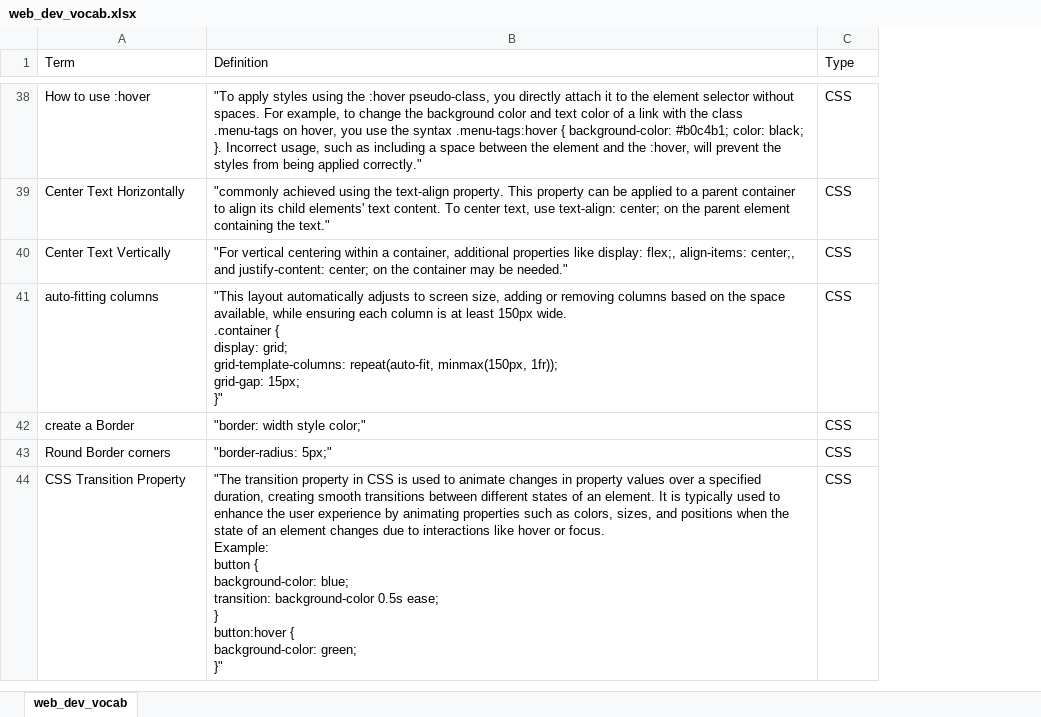
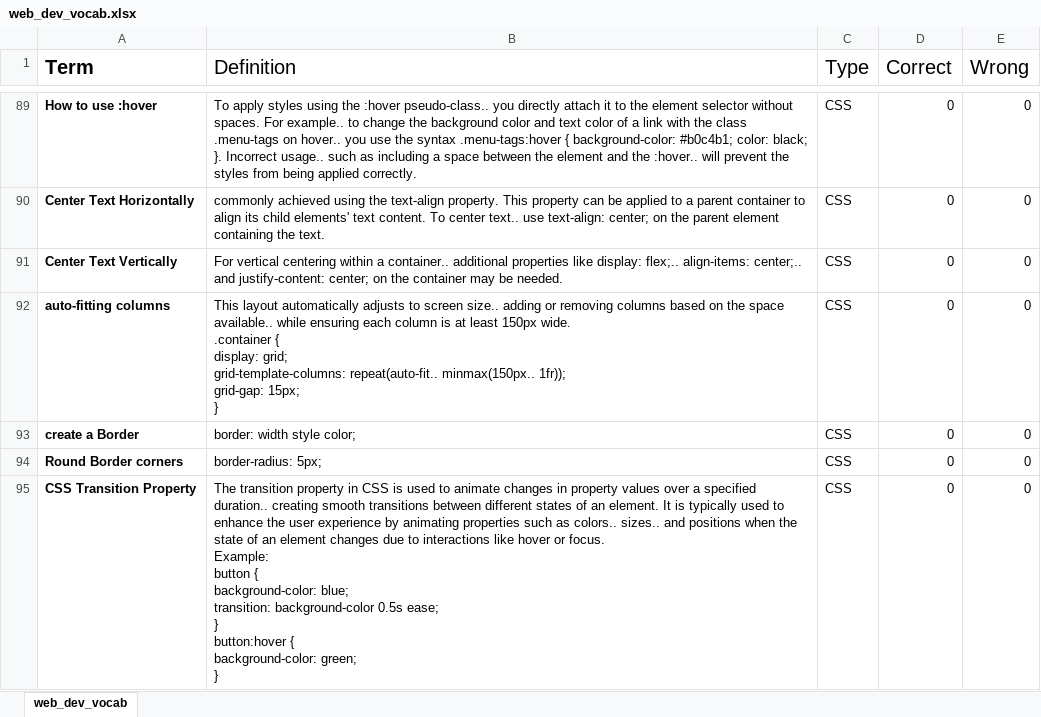
Before and after one commit to ajcurrier/wdd131, an Excel workbook: flashcards/csv/web_dev_vocab.xlsx, sheet web_dev_vocab, drawn as a sheet; only a part is shown, gaps mark what is left out; values as stored, in another font and other column widths than the file's, no borders; addresses are those after the commit; ↵ is a line break in a cell; the diff covers the shown part only; the diff names each change by its address in the sheet, - before the commit and + after, or states it on an @@ line.

```diff
--- a/flashcards/csv/web_dev_vocab.xlsx (sheet web_dev_vocab)
+++ b/flashcards/csv/web_dev_vocab.xlsx (sheet web_dev_vocab)
+column D (Correct), rows 89-95: all 0
+column E (Wrong), rows 89-95: all 0
-A1 bold: off
+A1 bold: on
@@ A1:C1 text size: larger @@
-A89:A95 bold: off
+A89:A95 bold: on
-B89 (Definition): "To apply styles using the :hover pseudo-class, you directly attach it to the element selector without spaces. For example, to change the background color and text color of a link with the class .menu-tags on hover, you use the syntax .menu-tags:hover { background-color: #b0c4b1; color: black; }. Incorrect usage, such as including a space between the element and the :hover, will prevent the styles from being applied correctly."
+B89 (Definition): To apply styles using the :hover pseudo-class.. you directly attach it to the element selector without spaces. For example.. to change the background color and text color of a link with the class .menu-tags on hover.. you use the syntax .menu-tags:hover { background-color: #b0c4b1; color: black; }. Incorrect usage.. such as including a space between the element and the :hover.. will prevent the styles from being applied correctly.
-B90 (Definition): "commonly achieved using the text-align property. This property can be applied to a parent container to align its child elements' text content. To center text, use text-align: center; on the parent element containing the text."
+B90 (Definition): commonly achieved using the text-align property. This property can be applied to a parent container to align its child elements' text content. To center text.. use text-align: center; on the parent element containing the text.
-B91 (Definition): "For vertical centering within a container, additional properties like display: flex;, align-items: center;, and justify-content: center; on the container may be needed."
+B91 (Definition): For vertical centering within a container.. additional properties like display: flex;.. align-items: center;.. and justify-content: center; on the container may be needed.
-B92 (Definition): "This layout automatically adjusts to screen size, adding or removing columns based on the space available, while ensuring each column is at least 150px wide. ↵ .container { ↵ display: grid; ↵ grid-template-columns: repeat(auto-fit, minmax(150px, 1fr)); ↵ grid-gap: 15px; ↵ }"
+B92 (Definition): This layout automatically adjusts to screen size.. adding or removing columns based on the space available.. while ensuring each column is at least 150px wide. ↵ .container { ↵ display: grid; ↵ grid-template-columns: repeat(auto-fit.. minmax(150px.. 1fr)); ↵ grid-gap: 15px; ↵ }
-B93 (Definition): "border: width style color;"
+B93 (Definition): border: width style color;
-B94 (Definition): "border-radius: 5px;"
+B94 (Definition): border-radius: 5px;
-B95 (Definition): "The transition property in CSS is used to animate changes in property values over a specified duration, creating smooth transitions between different states of an element. It is typically used to enhance the user experience by animating properties such as colors, sizes, and positions when the state of an element changes due to interactions like hover or focus. ↵ Example: ↵ button { ↵ background-color: blue; ↵ transition: background-color 0.5s ease; ↵ } ↵ button:hover { ↵ background-color: green; ↵ }"
+B95 (Definition): The transition property in CSS is used to animate changes in property values over a specified duration.. creating smooth transitions between different states of an element. It is typically used to enhance the user experience by animating properties such as colors.. sizes.. and positions when the state of an element changes due to interactions like hover or focus. ↵ Example: ↵ button { ↵ background-color: blue; ↵ transition: background-color 0.5s ease; ↵ } ↵ button:hover { ↵ background-color: green; ↵ }
```
Also changed, not shown: 96 added rows, 16 removed rows, 9 moved rows, 14 edited cells and cell formats elsewhere in this sheet, 10 other files.
